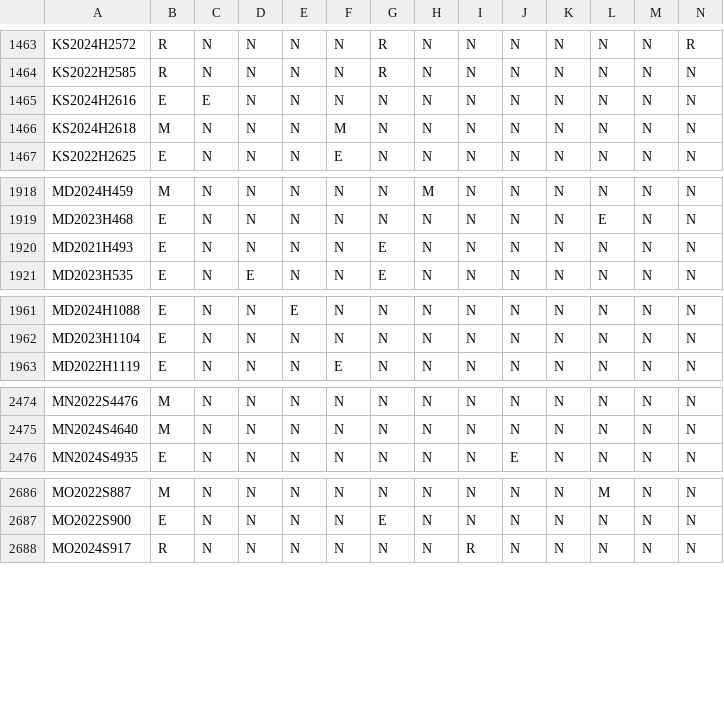
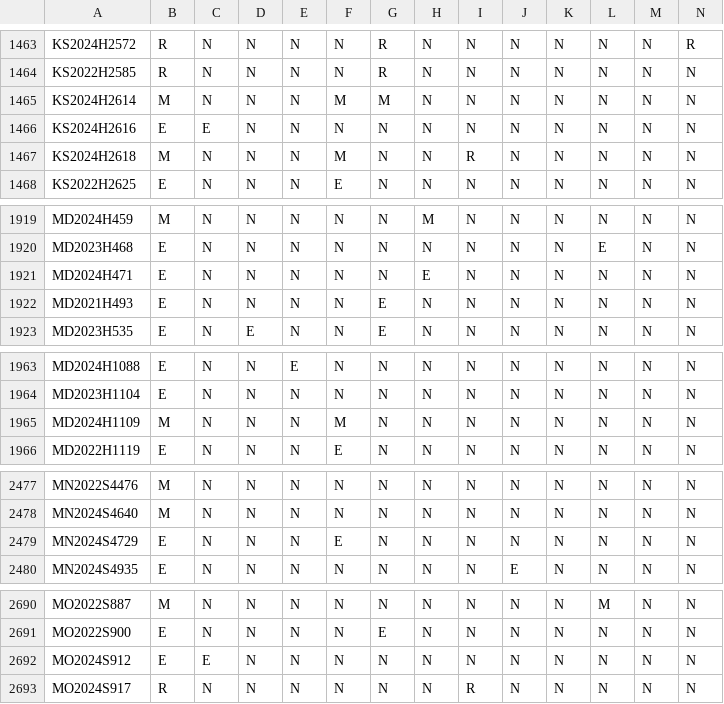
Before and after one commit to jloffredo2/state-elect-law-db, a CSV file: output/vrl_provisions.csv, drawn as a sheet; only a part is shown, gaps mark what is left out; addresses are those after the commit; rows hold the shown columns only; the diff covers the shown part only; the diff names each change by its address in the sheet, - before the commit and + after, or states it on an @@ line.

```diff
--- a/output/vrl_provisions.csv
+++ b/output/vrl_provisions.csv
+row 1465: KS2024H2614 | M | N | N | N | M | M | N | N | N | N | N | N | N
-I1467: N
+I1467: R
+row 1921: MD2024H471 | E | N | N | N | N | N | E | N | N | N | N | N | N
+row 1965: MD2024H1109 | M | N | N | N | M | N | N | N | N | N | N | N | N
+row 2479: MN2024S4729 | E | N | N | N | E | N | N | N | N | N | N | N | N
+row 2692: MO2024S912 | E | E | N | N | N | N | N | N | N | N | N | N | N
```
Also changed, not shown: 2 added rows and 6 edited cells elsewhere in this file, 9 other files.
